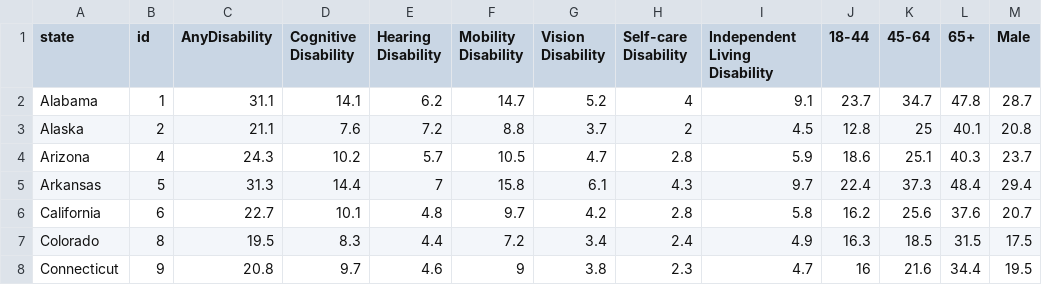
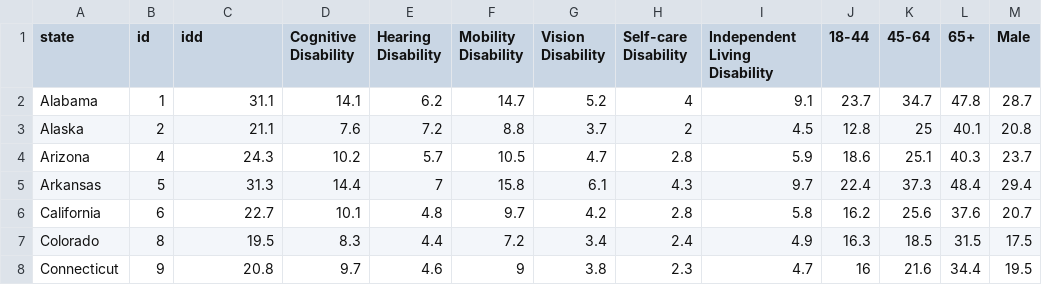
Before and after one commit to ko951116/SI649, a CSV file: disability.csv, drawn as a sheet; only a part is shown; the diff names each change by its address in the sheet, - before the commit and + after, or states it on an @@ line.

Commit message:
Update disability.csv

```diff
--- a/disability.csv
+++ b/disability.csv
-C1: AnyDisability
+C1: idd
```
